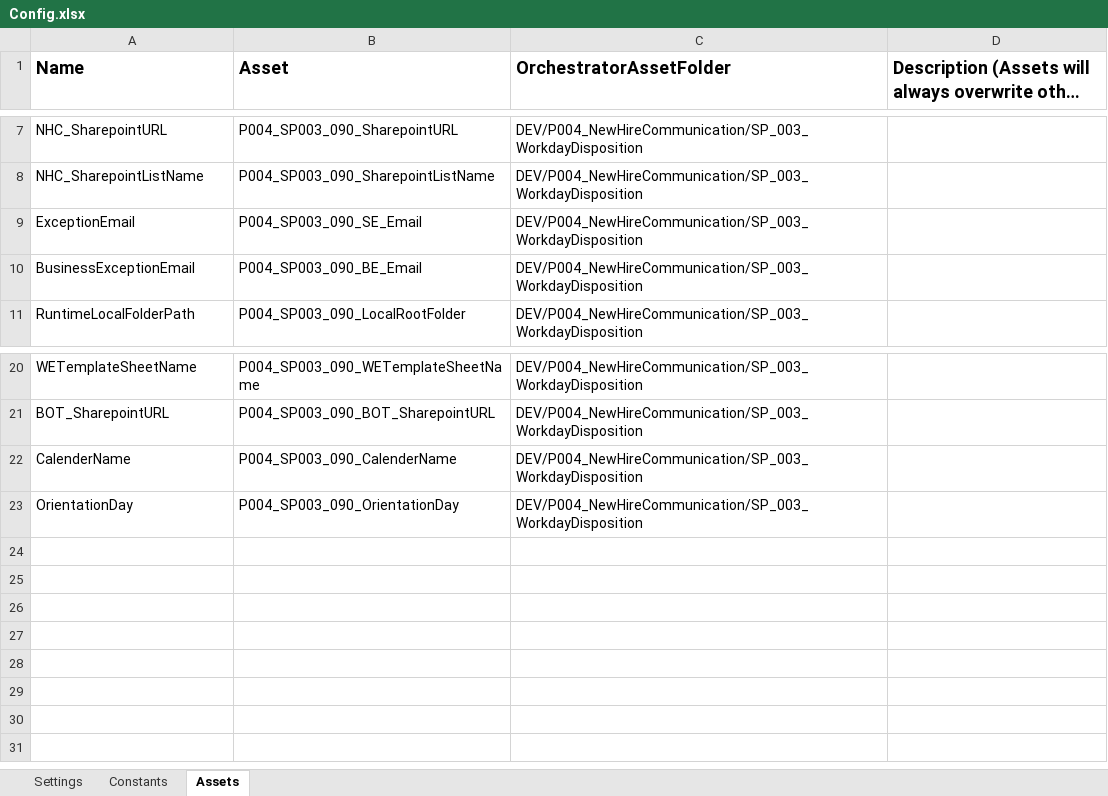
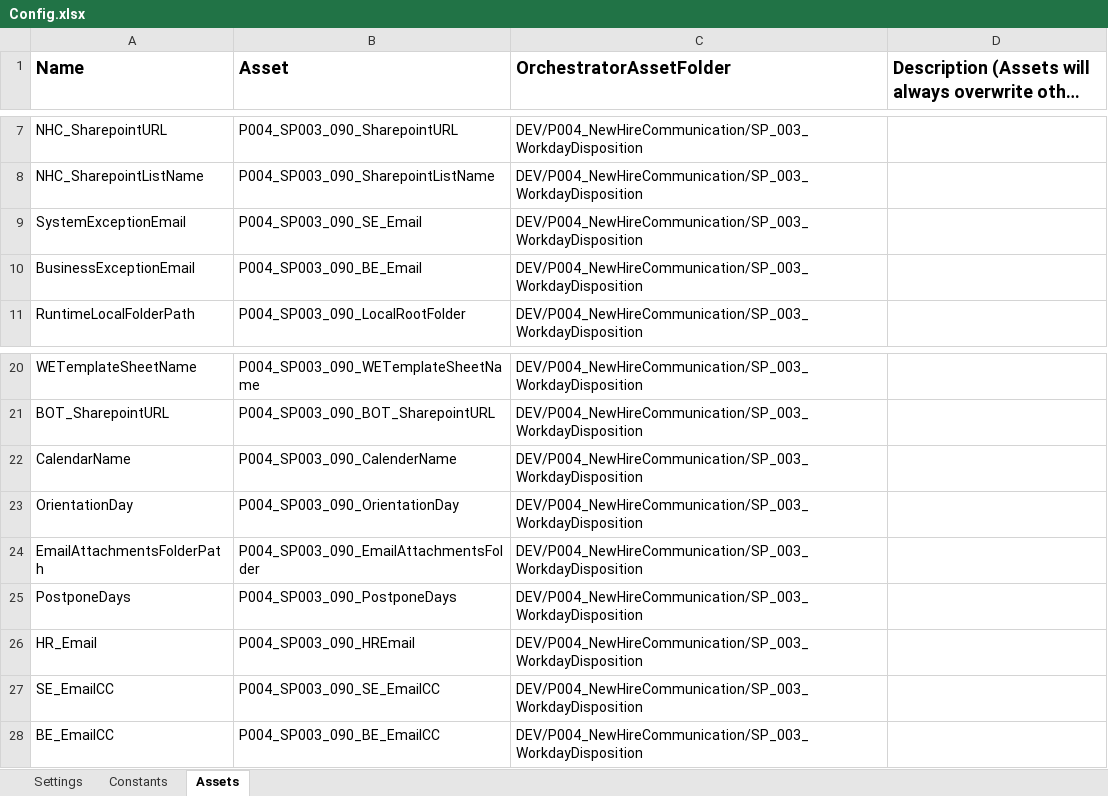
Before and after one commit to ok-omes-escrow/P004_SP003_090_NewHireCommunication_WorkdayDispositionApproval_Performer, an Excel workbook: Data/Config.xlsx, sheet Assets, drawn as a sheet; only a part is shown, gaps mark what is left out; long unchanged cells end in …; values as stored, in another font and other column widths than the file's, no borders; the diff names each change by its address in the sheet, - before the commit and + after, or states it on an @@ line.

```diff
--- a/Data/Config.xlsx (sheet Assets)
+++ b/Data/Config.xlsx (sheet Assets)
-A9 (Name): ExceptionEmail
+A9 (Name): SystemExceptionEmail
-A22 (Name): CalenderName
+A22 (Name): CalendarName
+row 24: EmailAttachmentsFolderPath | P004_SP003_090_EmailAttachmentsFolder | DEV/P004_NewHireCommunication/SP_003_WorkdayDisposition
+row 25: PostponeDays | P004_SP003_090_PostponeDays | DEV/P004_NewHireCommunication/SP_003_WorkdayDisposition
+row 26: HR_Email | P004_SP003_090_HREmail | DEV/P004_NewHireCommunication/SP_003_WorkdayDisposition
+row 27: SE_EmailCC | P004_SP003_090_SE_EmailCC | DEV/P004_NewHireCommunication/SP_003_WorkdayDisposition
+row 28: BE_EmailCC | P004_SP003_090_BE_EmailCC | DEV/P004_NewHireCommunication/SP_003_WorkdayDisposition
```
Also changed, not shown: sheet Settings, 12 other files.
